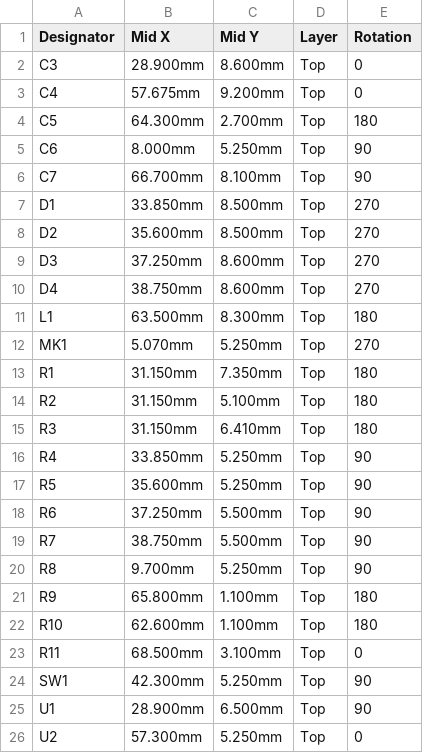
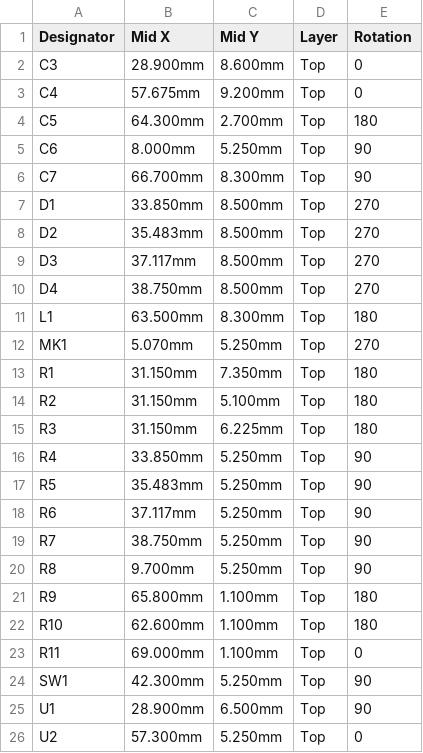
Before and after one commit to mkovero/dbfob, a CSV file: hardware/b1/production/cpl_jlc.csv, drawn as a sheet; only a part is shown.

```diff
--- a/hardware/b1/production/cpl_jlc.csv
+++ b/hardware/b1/production/cpl_jlc.csv
@@ -5,7 +5,7 @@ C5,64.300mm,2.700mm,Top,180
 C6,8.000mm,5.250mm,Top,90
-C7,66.700mm,8.100mm,Top,90
+C7,66.700mm,8.300mm,Top,90
 D1,33.850mm,8.500mm,Top,270
-D2,35.600mm,8.500mm,Top,270
-D3,37.250mm,8.600mm,Top,270
-D4,38.750mm,8.600mm,Top,270
+D2,35.483mm,8.500mm,Top,270
+D3,37.117mm,8.500mm,Top,270
+D4,38.750mm,8.500mm,Top,270
 L1,63.500mm,8.300mm,Top,180
@@ -14,7 +14,7 @@ R1,31.150mm,7.350mm,Top,180
 R2,31.150mm,5.100mm,Top,180
-R3,31.150mm,6.410mm,Top,180
+R3,31.150mm,6.225mm,Top,180
 R4,33.850mm,5.250mm,Top,90
-R5,35.600mm,5.250mm,Top,90
-R6,37.250mm,5.500mm,Top,90
-R7,38.750mm,5.500mm,Top,90
+R5,35.483mm,5.250mm,Top,90
+R6,37.117mm,5.250mm,Top,90
+R7,38.750mm,5.250mm,Top,90
 R8,9.700mm,5.250mm,Top,90
@@ -22,3 +22,3 @@ R9,65.800mm,1.100mm,Top,180
 R10,62.600mm,1.100mm,Top,180
-R11,68.500mm,3.100mm,Top,0
+R11,69.000mm,1.100mm,Top,0
 SW1,42.300mm,5.250mm,Top,90
```
Also changed, not shown: 22 other files.
